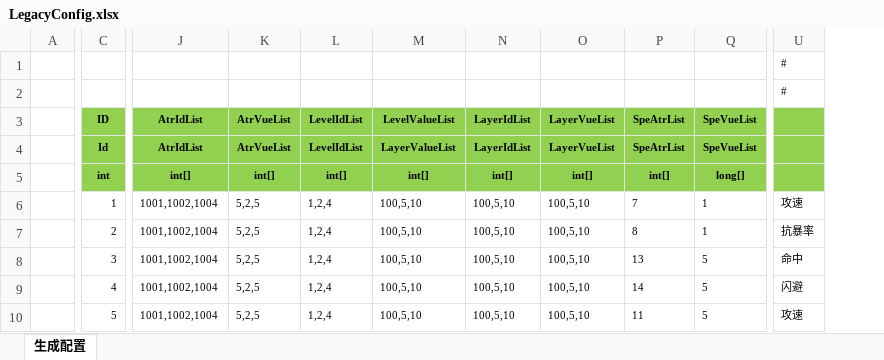
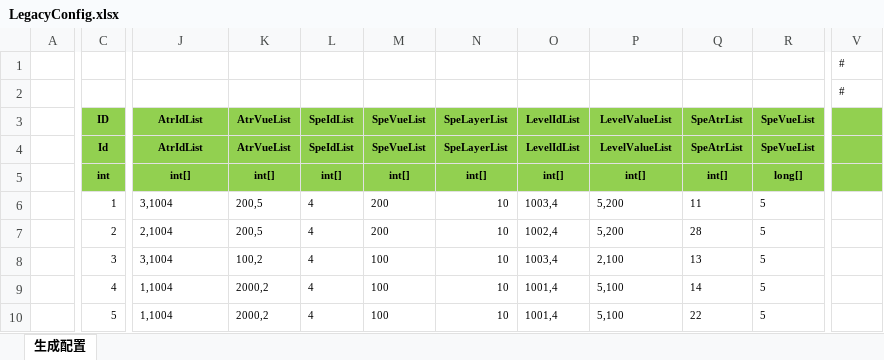
Before and after one commit to wokanjianyang/legend2, an Excel workbook: Excel/LegacyConfig.xlsx, sheet 生成配置, drawn as a sheet; only a part is shown, gaps mark what is left out; values as stored, in another font and other column widths than the file's, no borders; removed rows and columns are numbered as before the commit, all else as after; the diff covers the shown part only; the diff names each change by its address in the sheet, - before the commit and + after, or states it on an @@ line.

```diff
--- a/Excel/LegacyConfig.xlsx (sheet 生成配置)
+++ b/Excel/LegacyConfig.xlsx (sheet 生成配置)
+column L (SpeIdList), rows 4-10: SpeIdList | int[] | 4 | 4 | 4 | 4 | 4
+column M (SpeVueList), rows 4-10: SpeVueList | int[] | 200 | 200 | 100 | 100 | 100
+column N (SpeLayerList), rows 4-10: SpeLayerList | int[] | 10 | 10 | 10 | 10 | 10
-column N (LayerIdList), rows 4-10: LayerIdList | int[] | 100,5,10 | 100,5,10 | 100,5,10 | 100,5,10 | 100,5,10
-column O (LayerVueList), rows 4-10: LayerVueList | int[] | 100,5,10 | 100,5,10 | 100,5,10 | 100,5,10 | 100,5,10
-P4 (LevelValueList): LayerValueList
+P4 (LevelValueList): LevelValueList
-J6 (AtrIdList): 1001,1002,1004
+J6 (AtrIdList): 3,1004
-K6:K7 (AtrVueList): 5,2,5
+K6:K7 (AtrVueList): 200,5
-O6 (LevelIdList): 1,2,4
+O6 (LevelIdList): 1003,4
-P6:P7 (LevelValueList): 100,5,10
+P6:P7 (LevelValueList): 5,200
-Q6 (SpeAtrList): 7
+Q6 (SpeAtrList): 11
-R6:R7 (SpeVueList): 1
+R6:R7 (SpeVueList): 5
-V6: 攻速
+V6: (empty)
-J7 (AtrIdList): 1001,1002,1004
+J7 (AtrIdList): 2,1004
-O7 (LevelIdList): 1,2,4
+O7 (LevelIdList): 1002,4
-Q7 (SpeAtrList): 8
+Q7 (SpeAtrList): 28
-V7: 抗暴率
+V7: (empty)
-J8 (AtrIdList): 1001,1002,1004
+J8 (AtrIdList): 3,1004
-K8 (AtrVueList): 5,2,5
+K8 (AtrVueList): 100,2
-O8 (LevelIdList): 1,2,4
+O8 (LevelIdList): 1003,4
-P8 (LevelValueList): 100,5,10
+P8 (LevelValueList): 2,100
-V8: 命中
+V8: (empty)
-J9:J10 (AtrIdList): 1001,1002,1004
+J9:J10 (AtrIdList): 1,1004
-K9:K10 (AtrVueList): 5,2,5
+K9:K10 (AtrVueList): 2000,2
-O9:O10 (LevelIdList): 1,2,4
+O9:O10 (LevelIdList): 1001,4
-P9:P10 (LevelValueList): 100,5,10
+P9:P10 (LevelValueList): 5,100
-V9: 闪避
+V9: (empty)
-Q10 (SpeAtrList): 11
+Q10 (SpeAtrList): 22
-V10: 攻速
+V10: (empty)
```
Also changed, not shown: 104 edited cells elsewhere in this sheet, Excel/EquipConfig.xlsx, Excel/LegacySetConfig.xlsx, 22 other files.
